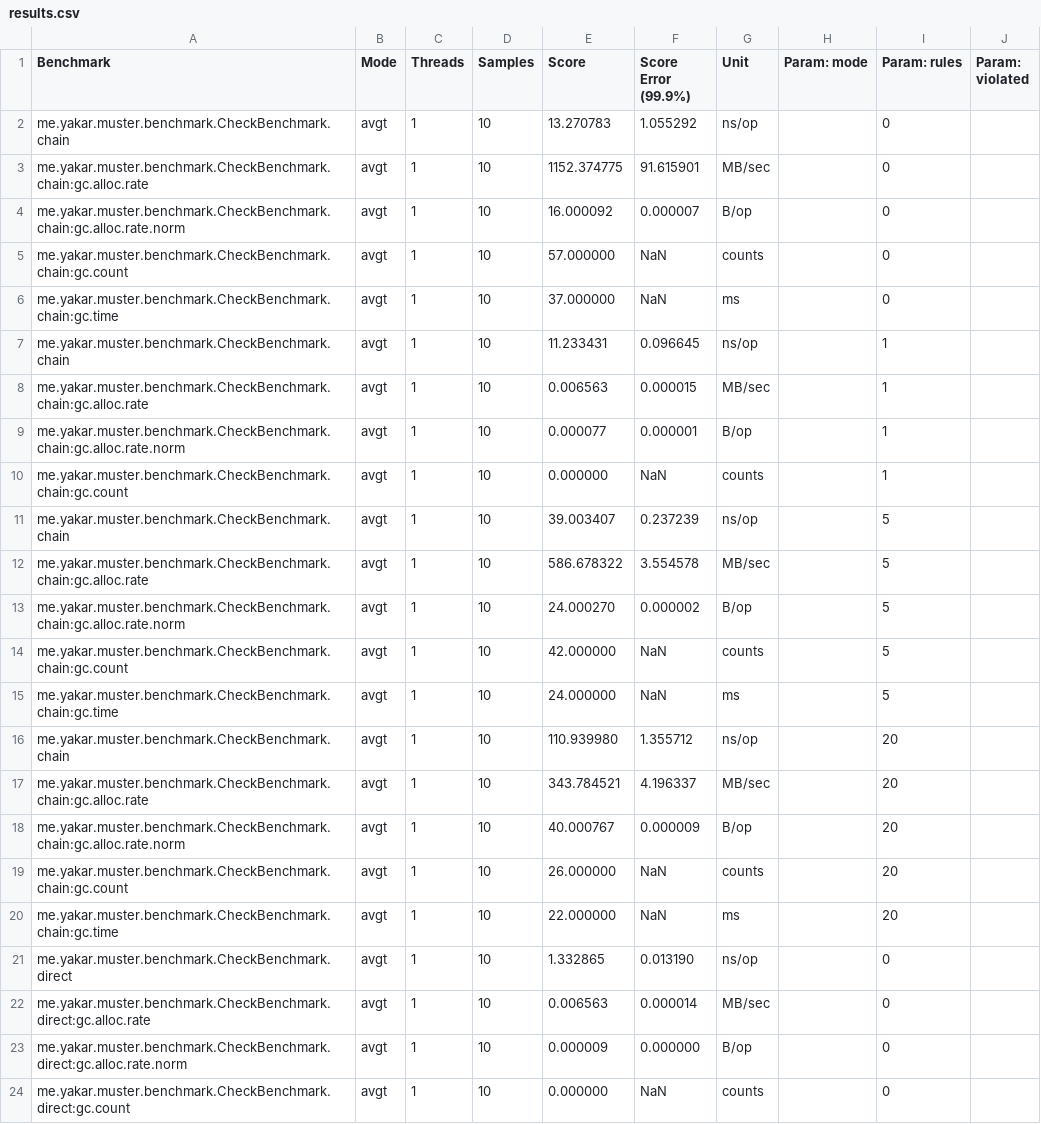
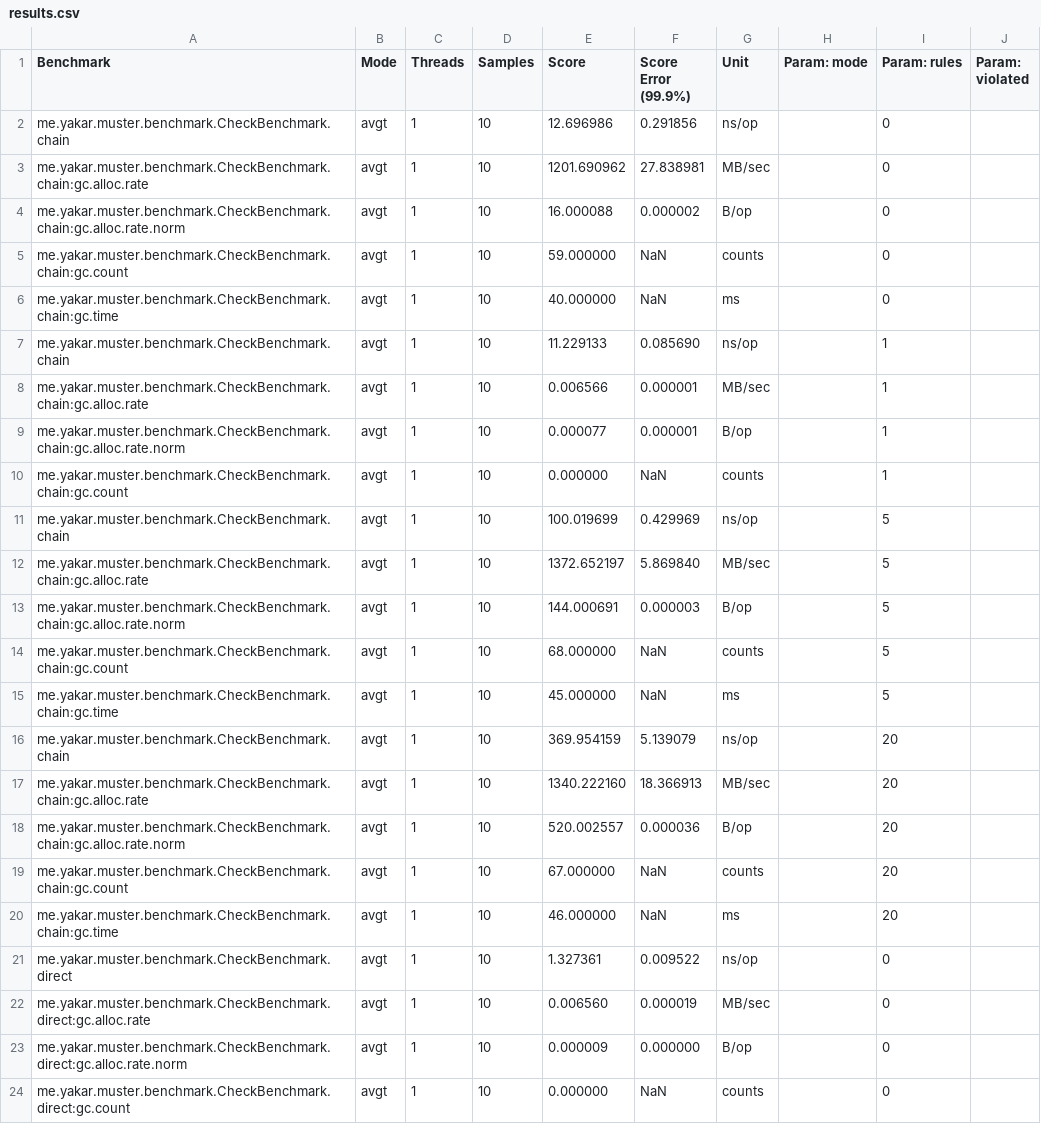
Before and after one commit to mryakar/muster, a CSV file: docs/benchmarks/results.csv, drawn as a sheet; only a part is shown; the diff covers the shown part only.

Commit message:
docs: publish the cost of a check with realistic rules
Measured again now that each benchmark rule has a check of its own. The call to a rule stays virtual, so each rule's context is allocated: a check adds about 100 ns and 520 bytes with 20 rules. The budget follows these numbers, and holds memory to 24 bytes per rule plus 48.

```diff
--- a/docs/benchmarks/results.csv
+++ b/docs/benchmarks/results.csv
@@ -1,23 +1,23 @@
 "Benchmark","Mode","Threads","Samples","Score","Score Error (99.9%)","Unit","Param: mode","Param: rules","Param: violated"
-"me.yakar.muster.benchmark.CheckBenchmark.chain","avgt",1,10,13.270783,1.055292,"ns/op",,0,
-"me.yakar.muster.benchmark.CheckBenchmark.chain:gc.alloc.rate","avgt",1,10,1152.374775,91.615901,"MB/sec",,0,
-"me.yakar.muster.benchmark.CheckBenchmark.chain:gc.alloc.rate.norm","avgt",1,10,16.000092,0.000007,"B/op",,0,
-"me.yakar.muster.benchmark.CheckBenchmark.chain:gc.count","avgt",1,10,57.000000,NaN,"counts",,0,
-"me.yakar.muster.benchmark.CheckBenchmark.chain:gc.time","avgt",1,10,37.000000,NaN,"ms",,0,
-"me.yakar.muster.benchmark.CheckBenchmark.chain","avgt",1,10,11.233431,0.096645,"ns/op",,1,
-"me.yakar.muster.benchmark.CheckBenchmark.chain:gc.alloc.rate","avgt",1,10,0.006563,0.000015,"MB/sec",,1,
+"me.yakar.muster.benchmark.CheckBenchmark.chain","avgt",1,10,12.696986,0.291856,"ns/op",,0,
+"me.yakar.muster.benchmark.CheckBenchmark.chain:gc.alloc.rate","avgt",1,10,1201.690962,27.838981,"MB/sec",,0,
+"me.yakar.muster.benchmark.CheckBenchmark.chain:gc.alloc.rate.norm","avgt",1,10,16.000088,0.000002,"B/op",,0,
+"me.yakar.muster.benchmark.CheckBenchmark.chain:gc.count","avgt",1,10,59.000000,NaN,"counts",,0,
+"me.yakar.muster.benchmark.CheckBenchmark.chain:gc.time","avgt",1,10,40.000000,NaN,"ms",,0,
+"me.yakar.muster.benchmark.CheckBenchmark.chain","avgt",1,10,11.229133,0.085690,"ns/op",,1,
+"me.yakar.muster.benchmark.CheckBenchmark.chain:gc.alloc.rate","avgt",1,10,0.006566,0.000001,"MB/sec",,1,
 "me.yakar.muster.benchmark.CheckBenchmark.chain:gc.alloc.rate.norm","avgt",1,10,0.000077,0.000001,"B/op",,1,
 "me.yakar.muster.benchmark.CheckBenchmark.chain:gc.count","avgt",1,10,0.000000,NaN,"counts",,1,
-"me.yakar.muster.benchmark.CheckBenchmark.chain","avgt",1,10,39.003407,0.237239,"ns/op",,5,
-"me.yakar.muster.benchmark.CheckBenchmark.chain:gc.alloc.rate","avgt",1,10,586.678322,3.554578,"MB/sec",,5,
-"me.yakar.muster.benchmark.CheckBenchmark.chain:gc.alloc.rate.norm","avgt",1,10,24.000270,0.000002,"B/op",,5,
-"me.yakar.muster.benchmark.CheckBenchmark.chain:gc.count","avgt",1,10,42.000000,NaN,"counts",,5,
-"me.yakar.muster.benchmark.CheckBenchmark.chain:gc.time","avgt",1,10,24.000000,NaN,"ms",,5,
-"me.yakar.muster.benchmark.CheckBenchmark.chain","avgt",1,10,110.939980,1.355712,"ns/op",,20,
-"me.yakar.muster.benchmark.CheckBenchmark.chain:gc.alloc.rate","avgt",1,10,343.784521,4.196337,"MB/sec",,20,
-"me.yakar.muster.benchmark.CheckBenchmark.chain:gc.alloc.rate.norm","avgt",1,10,40.000767,0.000009,"B/op",,20,
-"me.yakar.muster.benchmark.CheckBenchmark.chain:gc.count","avgt",1,10,26.000000,NaN,"counts",,20,
-"me.yakar.muster.benchmark.CheckBenchmark.chain:gc.time","avgt",1,10,22.000000,NaN,"ms",,20,
-"me.yakar.muster.benchmark.CheckBenchmark.direct","avgt",1,10,1.332865,0.013190,"ns/op",,0,
-"me.yakar.muster.benchmark.CheckBenchmark.direct:gc.alloc.rate","avgt",1,10,0.006563,0.000014,"MB/sec",,0,
+"me.yakar.muster.benchmark.CheckBenchmark.chain","avgt",1,10,100.019699,0.429969,"ns/op",,5,
+"me.yakar.muster.benchmark.CheckBenchmark.chain:gc.alloc.rate","avgt",1,10,1372.652197,5.869840,"MB/sec",,5,
+"me.yakar.muster.benchmark.CheckBenchmark.chain:gc.alloc.rate.norm","avgt",1,10,144.000691,0.000003,"B/op",,5,
+"me.yakar.muster.benchmark.CheckBenchmark.chain:gc.count","avgt",1,10,68.000000,NaN,"counts",,5,
+"me.yakar.muster.benchmark.CheckBenchmark.chain:gc.time","avgt",1,10,45.000000,NaN,"ms",,5,
+"me.yakar.muster.benchmark.CheckBenchmark.chain","avgt",1,10,369.954159,5.139079,"ns/op",,20,
+"me.yakar.muster.benchmark.CheckBenchmark.chain:gc.alloc.rate","avgt",1,10,1340.222160,18.366913,"MB/sec",,20,
+"me.yakar.muster.benchmark.CheckBenchmark.chain:gc.alloc.rate.norm","avgt",1,10,520.002557,0.000036,"B/op",,20,
+"me.yakar.muster.benchmark.CheckBenchmark.chain:gc.count","avgt",1,10,67.000000,NaN,"counts",,20,
+"me.yakar.muster.benchmark.CheckBenchmark.chain:gc.time","avgt",1,10,46.000000,NaN,"ms",,20,
+"me.yakar.muster.benchmark.CheckBenchmark.direct","avgt",1,10,1.327361,0.009522,"ns/op",,0,
+"me.yakar.muster.benchmark.CheckBenchmark.direct:gc.alloc.rate","avgt",1,10,0.006560,0.000019,"MB/sec",,0,
 "me.yakar.muster.benchmark.CheckBenchmark.direct:gc.alloc.rate.norm","avgt",1,10,0.000009,0.000000,"B/op",,0,
```
Also changed, not shown: 73 edited cells elsewhere in this file, 5 other files.
